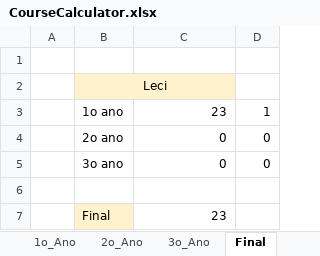
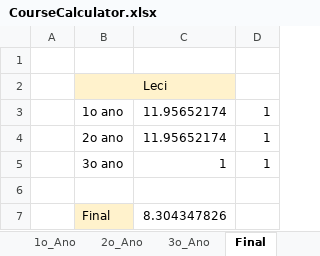
Before and after one commit to TiagoMostardinha/UA, an Excel workbook: CourseCalculator.xlsx, sheet Final, drawn as a sheet; values as stored, in another font and other column widths than the file's, no borders; the diff names each change by its address in the sheet, - before the commit and + after, or states it on an @@ line.

```diff
--- a/CourseCalculator.xlsx (sheet Final)
+++ b/CourseCalculator.xlsx (sheet Final)
-C3: 23
+C3: 11.95652174
-C4: 0
+C4: 11.95652174
-D4:D5: 0
+D4:D5: 1
-C5: 0
+C5: 1
-C7: 23
+C7: 8.304347826
```
Also changed, not shown: sheet 2o_Ano, sheet 1o_Ano, sheet 3o_Ano, formulas that keep their value.
